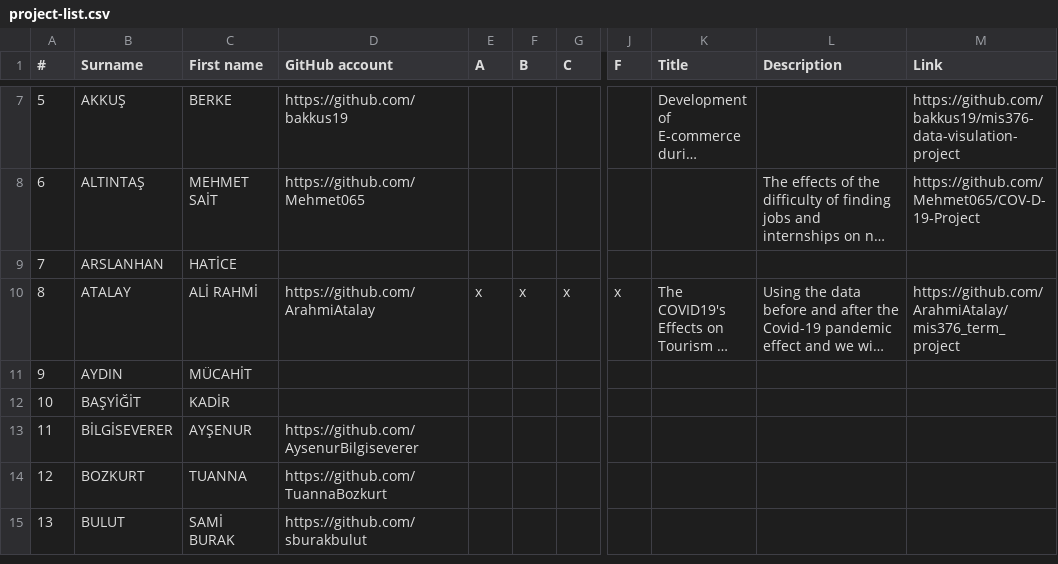
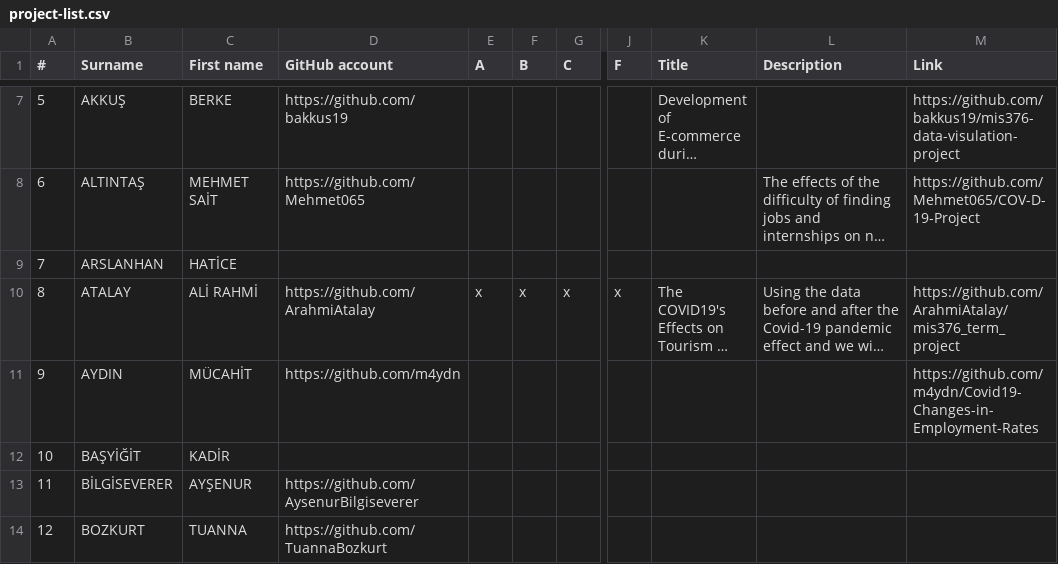
Before and after one commit to hkilter/data-visualization-project, a CSV file: project-list.csv, drawn as a sheet; only a part is shown, gaps mark what is left out; the shorter side is filled out with more unchanged rows; long unchanged cells end in …; the diff names each change by its address in the sheet, - before the commit and + after, or states it on an @@ line.

Commit message:
Update project-list.csv

```diff
--- a/project-list.csv
+++ b/project-list.csv
-D11 (GitHub account): (empty)
+D11 (GitHub account): https://github.com/m4ydn
-M11 (Link): (empty)
+M11 (Link): https://github.com/m4ydn/Covid19-Changes-in-Employment-Rates
```
